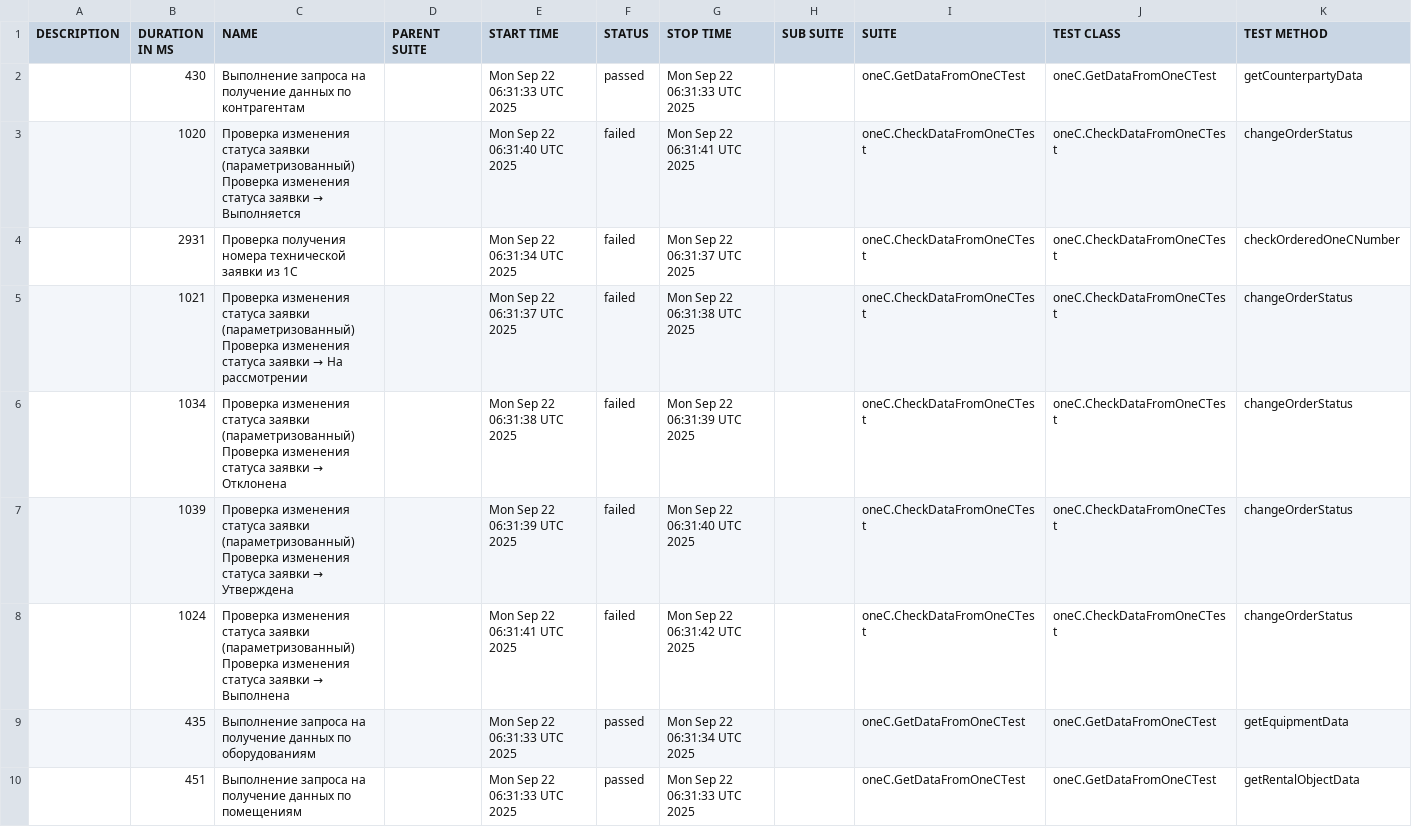
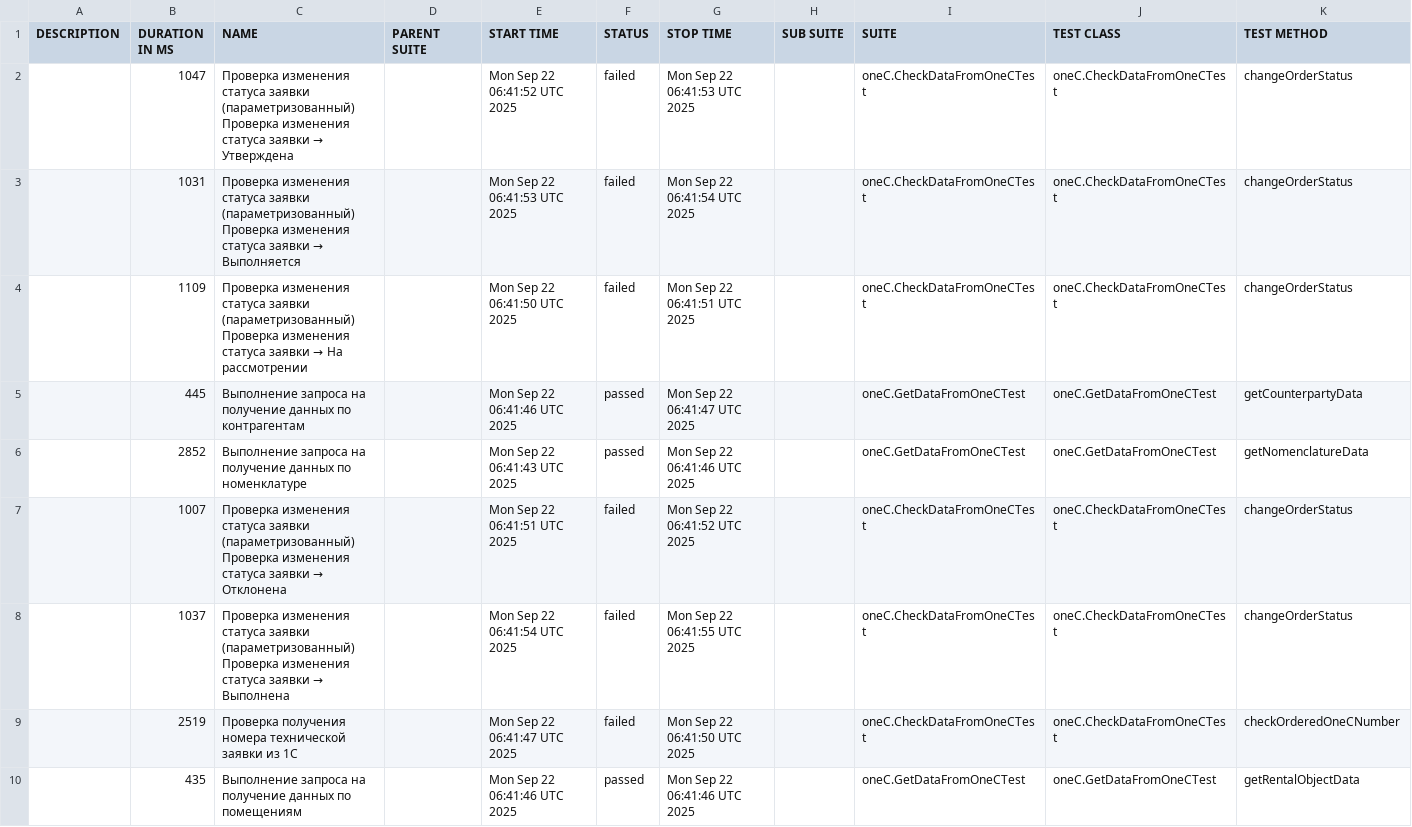
Before and after one commit to Margaryan-Vahe/proqshino_qa, a CSV file: data/suites.csv, drawn as a sheet; only a part is shown; the diff covers the shown part only.

```diff
--- a/data/suites.csv
+++ b/data/suites.csv
@@ -1,10 +1,10 @@
 "DESCRIPTION","DURATION IN MS","NAME","PARENT SUITE","START TIME","STATUS","STOP TIME","SUB SUITE","SUITE","TEST CLASS","TEST METHOD"
-"","430","Выполнение запроса на получение данных по контрагентам","","Mon Sep 22 06:31:33 UTC 2025","passed","Mon Sep 22 06:31:33 UTC 2025","","oneC.GetDataFromOneCTest","oneC.GetDataFromOneCTest","getCounterpartyData"
-"","1020","Проверка изменения статуса заявки (параметризованный) Проверка изменения статуса заявки → Выполняется","","Mon Sep 22 06:31:40 UTC 2025","failed","Mon Sep 22 06:31:41 UTC 2025","","oneC.CheckDataFromOneCTest","oneC.CheckDataFromOneCTest","changeOrderStatus"
-"","2931","Проверка получения номера технической заявки из 1С","","Mon Sep 22 06:31:34 UTC 2025","failed","Mon Sep 22 06:31:37 UTC 2025","","oneC.CheckDataFromOneCTest","oneC.CheckDataFromOneCTest","checkOrderedOneCNumber"
-"","1021","Проверка изменения статуса заявки (параметризованный) Проверка изменения статуса заявки → На рассмотрении","","Mon Sep 22 06:31:37 UTC 2025","failed","Mon Sep 22 06:31:38 UTC 2025","","oneC.CheckDataFromOneCTest","oneC.CheckDataFromOneCTest","changeOrderStatus"
-"","1034","Проверка изменения статуса заявки (параметризованный) Проверка изменения статуса заявки → Отклонена","","Mon Sep 22 06:31:38 UTC 2025","failed","Mon Sep 22 06:31:39 UTC 2025","","oneC.CheckDataFromOneCTest","oneC.CheckDataFromOneCTest","changeOrderStatus"
-"","1039","Проверка изменения статуса заявки (параметризованный) Проверка изменения статуса заявки → Утверждена","","Mon Sep 22 06:31:39 UTC 2025","failed","Mon Sep 22 06:31:40 UTC 2025","","oneC.CheckDataFromOneCTest","oneC.CheckDataFromOneCTest","changeOrderStatus"
-"","1024","Проверка изменения статуса заявки (параметризованный) Проверка изменения статуса заявки → Выполнена","","Mon Sep 22 06:31:41 UTC 2025","failed","Mon Sep 22 06:31:42 UTC 2025","","oneC.CheckDataFromOneCTest","oneC.CheckDataFromOneCTest","changeOrderStatus"
-"","435","Выполнение запроса на получение данных по оборудованиям","","Mon Sep 22 06:31:33 UTC 2025","passed","Mon Sep 22 06:31:34 UTC 2025","","oneC.GetDataFromOneCTest","oneC.GetDataFromOneCTest","getEquipmentData"
-"","451","Выполнение запроса на получение данных по помещениям","","Mon Sep 22 06:31:33 UTC 2025","passed","Mon Sep 22 06:31:33 UTC 2025","","oneC.GetDataFromOneCTest","oneC.GetDataFromOneCTest","getRentalObjectData"
+"","1047","Проверка изменения статуса заявки (параметризованный) Проверка изменения статуса заявки → Утверждена","","Mon Sep 22 06:41:52 UTC 2025","failed","Mon Sep 22 06:41:53 UTC 2025","","oneC.CheckDataFromOneCTest","oneC.CheckDataFromOneCTest","changeOrderStatus"
+"","1031","Проверка изменения статуса заявки (параметризованный) Проверка изменения статуса заявки → Выполняется","","Mon Sep 22 06:41:53 UTC 2025","failed","Mon Sep 22 06:41:54 UTC 2025","","oneC.CheckDataFromOneCTest","oneC.CheckDataFromOneCTest","changeOrderStatus"
+"","1109","Проверка изменения статуса заявки (параметризованный) Проверка изменения статуса заявки → На рассмотрении","","Mon Sep 22 06:41:50 UTC 2025","failed","Mon Sep 22 06:41:51 UTC 2025","","oneC.CheckDataFromOneCTest","oneC.CheckDataFromOneCTest","changeOrderStatus"
+"","445","Выполнение запроса на получение данных по контрагентам","","Mon Sep 22 06:41:46 UTC 2025","passed","Mon Sep 22 06:41:47 UTC 2025","","oneC.GetDataFromOneCTest","oneC.GetDataFromOneCTest","getCounterpartyData"
+"","2852","Выполнение запроса на получение данных по номенклатуре","","Mon Sep 22 06:41:43 UTC 2025","passed","Mon Sep 22 06:41:46 UTC 2025","","oneC.GetDataFromOneCTest","oneC.GetDataFromOneCTest","getNomenclatureData"
+"","1007","Проверка изменения статуса заявки (параметризованный) Проверка изменения статуса заявки → Отклонена","","Mon Sep 22 06:41:51 UTC 2025","failed","Mon Sep 22 06:41:52 UTC 2025","","oneC.CheckDataFromOneCTest","oneC.CheckDataFromOneCTest","changeOrderStatus"
+"","1037","Проверка изменения статуса заявки (параметризованный) Проверка изменения статуса заявки → Выполнена","","Mon Sep 22 06:41:54 UTC 2025","failed","Mon Sep 22 06:41:55 UTC 2025","","oneC.CheckDataFromOneCTest","oneC.CheckDataFromOneCTest","changeOrderStatus"
+"","2519","Проверка получения номера технической заявки из 1С","","Mon Sep 22 06:41:47 UTC 2025","failed","Mon Sep 22 06:41:50 UTC 2025","","oneC.CheckDataFromOneCTest","oneC.CheckDataFromOneCTest","checkOrderedOneCNumber"
+"","435","Выполнение запроса на получение данных по помещениям","","Mon Sep 22 06:41:46 UTC 2025","passed","Mon Sep 22 06:41:46 UTC 2025","","oneC.GetDataFromOneCTest","oneC.GetDataFromOneCTest","getRentalObjectData"
```
Also changed, not shown: 5 edited cells elsewhere in this file, 35 other files.
